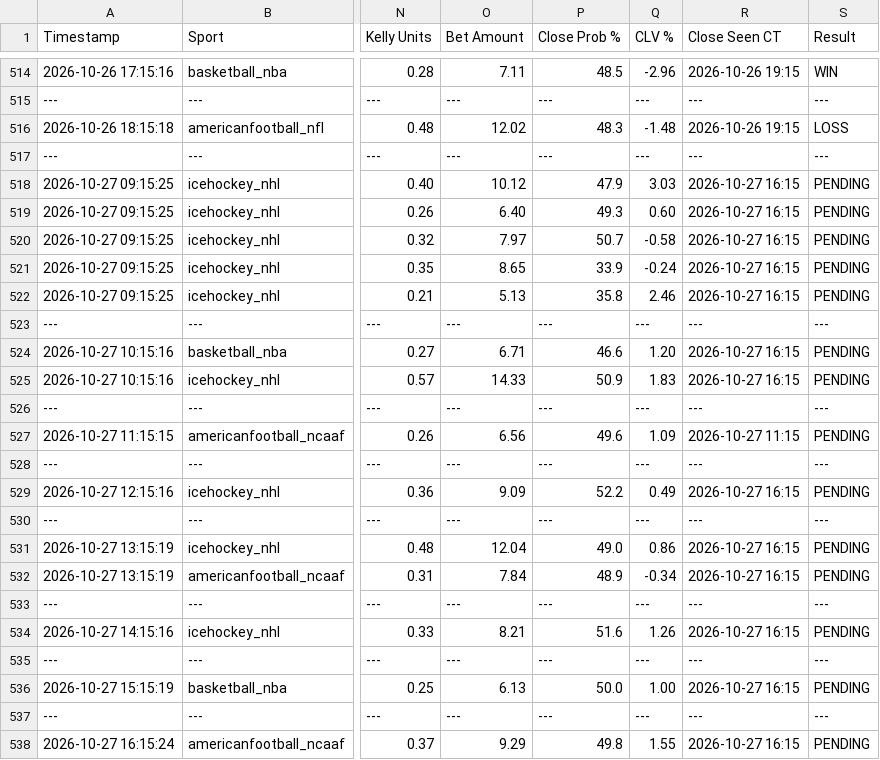
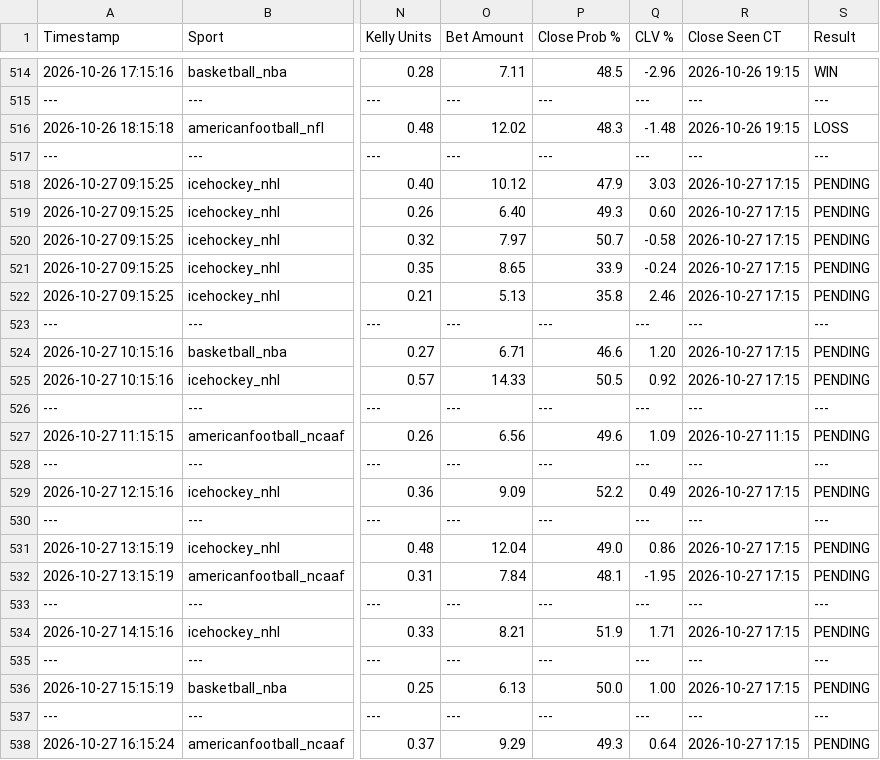
Before and after one commit to matthewmehl14-glitch/Game-Line-Pinny-Devig, a CSV file: ev_plays_log.csv, drawn as a sheet; only a part is shown, gaps mark what is left out; the diff names each change by its address in the sheet, - before the commit and + after, or states it on an @@ line.

Commit message:
Auto-log new game line EV plays

```diff
--- a/ev_plays_log.csv
+++ b/ev_plays_log.csv
-R518:R522 (Close Seen CT): 2026-10-27 16:15
+R518:R522 (Close Seen CT): 2026-10-27 17:15
-R524:R525 (Close Seen CT): 2026-10-27 16:15
+R524:R525 (Close Seen CT): 2026-10-27 17:15
-P525 (Close Prob %): 50.9
+P525 (Close Prob %): 50.5
-Q525 (CLV %): 1.83
+Q525 (CLV %): 0.92
-R529 (Close Seen CT): 2026-10-27 16:15
+R529 (Close Seen CT): 2026-10-27 17:15
-R531:R532 (Close Seen CT): 2026-10-27 16:15
+R531:R532 (Close Seen CT): 2026-10-27 17:15
-P532 (Close Prob %): 48.9
+P532 (Close Prob %): 48.1
-Q532 (CLV %): -0.34
+Q532 (CLV %): -1.95
-P534 (Close Prob %): 51.6
+P534 (Close Prob %): 51.9
-Q534 (CLV %): 1.26
+Q534 (CLV %): 1.71
-R534 (Close Seen CT): 2026-10-27 16:15
+R534 (Close Seen CT): 2026-10-27 17:15
-R536 (Close Seen CT): 2026-10-27 16:15
+R536 (Close Seen CT): 2026-10-27 17:15
-P538 (Close Prob %): 49.8
+P538 (Close Prob %): 49.3
-Q538 (CLV %): 1.55
+Q538 (CLV %): 0.64
-R538 (Close Seen CT): 2026-10-27 16:15
+R538 (Close Seen CT): 2026-10-27 17:15
```
